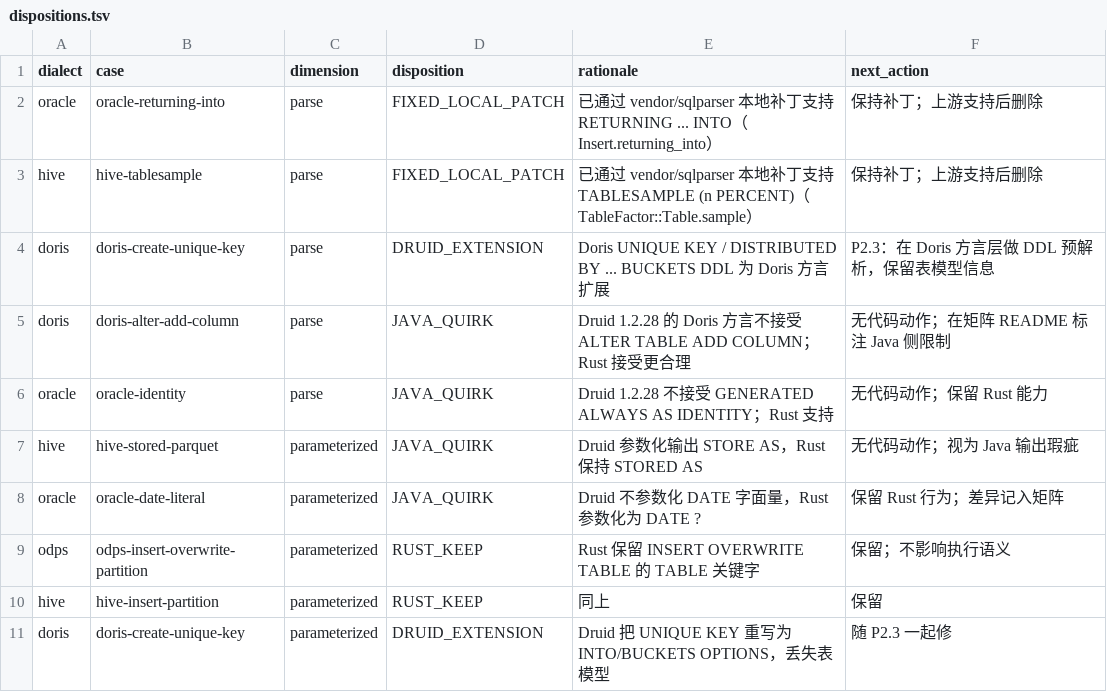
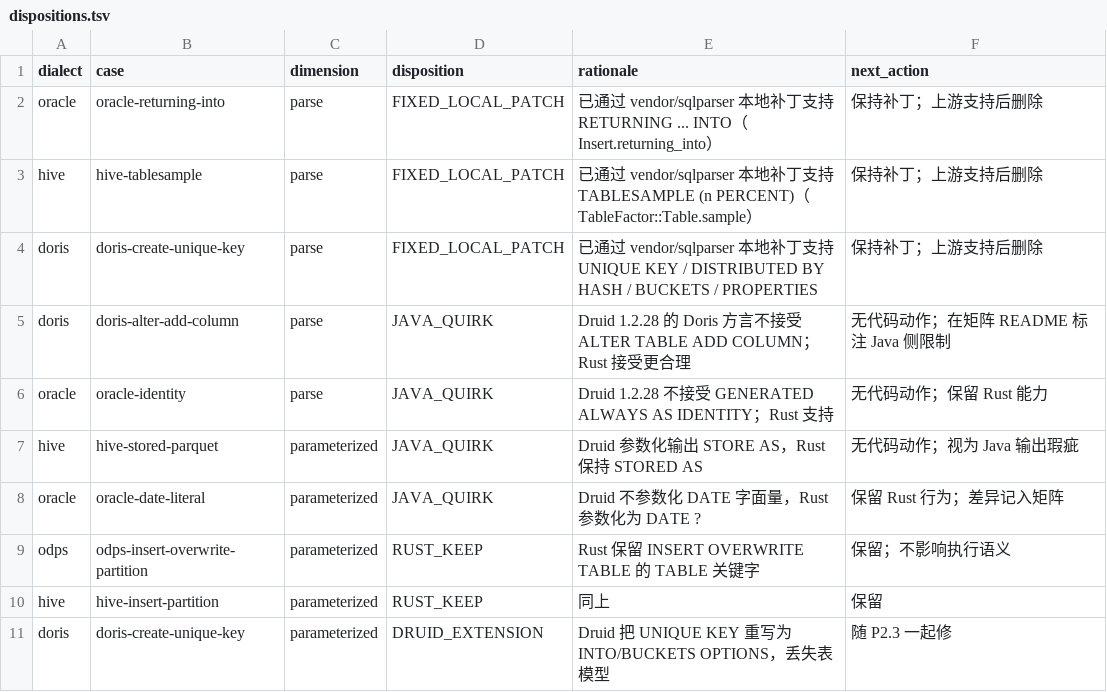
Before and after one commit to easy-4-rust/druid-rust, a TSV file: docs/migration/dialect-fidelity/dispositions.tsv, drawn as a sheet.

```diff
--- a/docs/migration/dialect-fidelity/dispositions.tsv
+++ b/docs/migration/dialect-fidelity/dispositions.tsv
@@ -3,3 +3,3 @@ oracle	oracle-returning-into	parse	FIXED_LOCAL_PATCH	已通过 vendor/sqlparser
 hive	hive-tablesample	parse	FIXED_LOCAL_PATCH	已通过 vendor/sqlparser 本地补丁支持 TABLESAMPLE (n PERCENT)（TableFactor::Table.sample）	保持补丁；上游支持后删除
-doris	doris-create-unique-key	parse	DRUID_EXTENSION	Doris UNIQUE KEY / DISTRIBUTED BY ... BUCKETS DDL 为 Doris 方言扩展	P2.3：在 Doris 方言层做 DDL 预解析，保留表模型信息
+doris	doris-create-unique-key	parse	FIXED_LOCAL_PATCH	已通过 vendor/sqlparser 本地补丁支持 UNIQUE KEY / DISTRIBUTED BY HASH / BUCKETS / PROPERTIES	保持补丁；上游支持后删除
 doris	doris-alter-add-column	parse	JAVA_QUIRK	Druid 1.2.28 的 Doris 方言不接受 ALTER TABLE ADD COLUMN；Rust 接受更合理	无代码动作；在矩阵 README 标注 Java 侧限制
```
Also changed, not shown: docs/migration/dialect-fidelity/golden-diff.tsv, docs/migration/dialect-fidelity/rust-golden.tsv, 9 other files.
